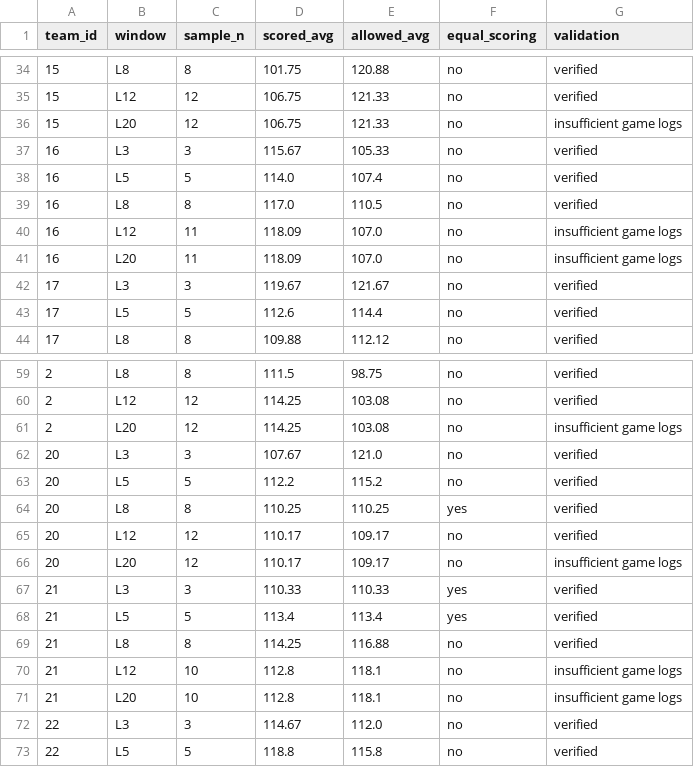
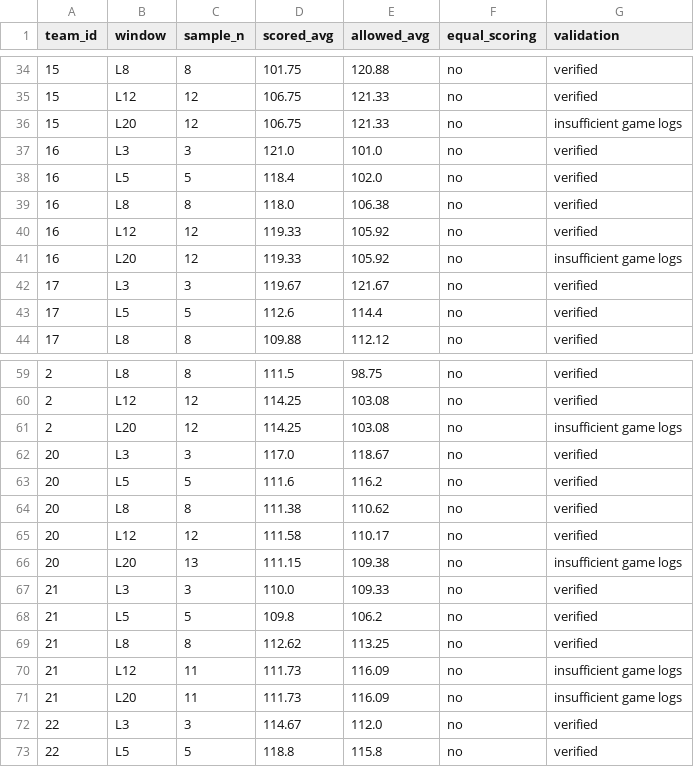
Before and after one commit to deucetg/NBA-lockbox-reseasrch, a CSV file: research_exports/team_scoring_validation.csv, drawn as a sheet; only a part is shown, gaps mark what is left out; the diff covers the shown part only.

```diff
--- a/research_exports/team_scoring_validation.csv
+++ b/research_exports/team_scoring_validation.csv
@@ -36,7 +36,7 @@ team_id,window,sample_n,scored_avg,allowed_avg,equal_scoring,validation
 15,L20,12,106.75,121.33,no,insufficient game logs
-16,L3,3,115.67,105.33,no,verified
-16,L5,5,114.0,107.4,no,verified
-16,L8,8,117.0,110.5,no,verified
-16,L12,11,118.09,107.0,no,insufficient game logs
-16,L20,11,118.09,107.0,no,insufficient game logs
+16,L3,3,121.0,101.0,no,verified
+16,L5,5,118.4,102.0,no,verified
+16,L8,8,118.0,106.38,no,verified
+16,L12,12,119.33,105.92,no,verified
+16,L20,12,119.33,105.92,no,insufficient game logs
 17,L3,3,119.67,121.67,no,verified
@@ -61,12 +61,12 @@ team_id,window,sample_n,scored_avg,allowed_avg,equal_scoring,validation
 2,L20,12,114.25,103.08,no,insufficient game logs
-20,L3,3,107.67,121.0,no,verified
-20,L5,5,112.2,115.2,no,verified
-20,L8,8,110.25,110.25,yes,verified
-20,L12,12,110.17,109.17,no,verified
-20,L20,12,110.17,109.17,no,insufficient game logs
-21,L3,3,110.33,110.33,yes,verified
-21,L5,5,113.4,113.4,yes,verified
-21,L8,8,114.25,116.88,no,verified
-21,L12,10,112.8,118.1,no,insufficient game logs
-21,L20,10,112.8,118.1,no,insufficient game logs
+20,L3,3,117.0,118.67,no,verified
+20,L5,5,111.6,116.2,no,verified
+20,L8,8,111.38,110.62,no,verified
+20,L12,12,111.58,110.17,no,verified
+20,L20,13,111.15,109.38,no,insufficient game logs
+21,L3,3,110.0,109.33,no,verified
+21,L5,5,109.8,106.2,no,verified
+21,L8,8,112.62,113.25,no,verified
+21,L12,11,111.73,116.09,no,insufficient game logs
+21,L20,11,111.73,116.09,no,insufficient game logs
 22,L3,3,114.67,112.0,no,verified
```
Also changed, not shown: 63 edited cells elsewhere in this file, research_exports/team_defensive_dashboard.csv, research_exports/team_matchup_audit.csv, 11 other files.
